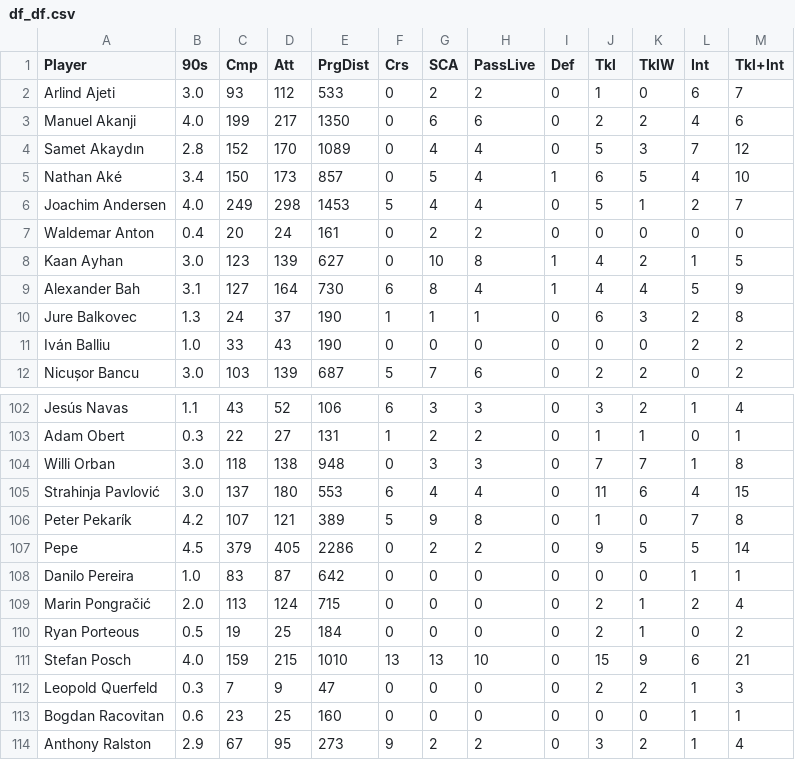
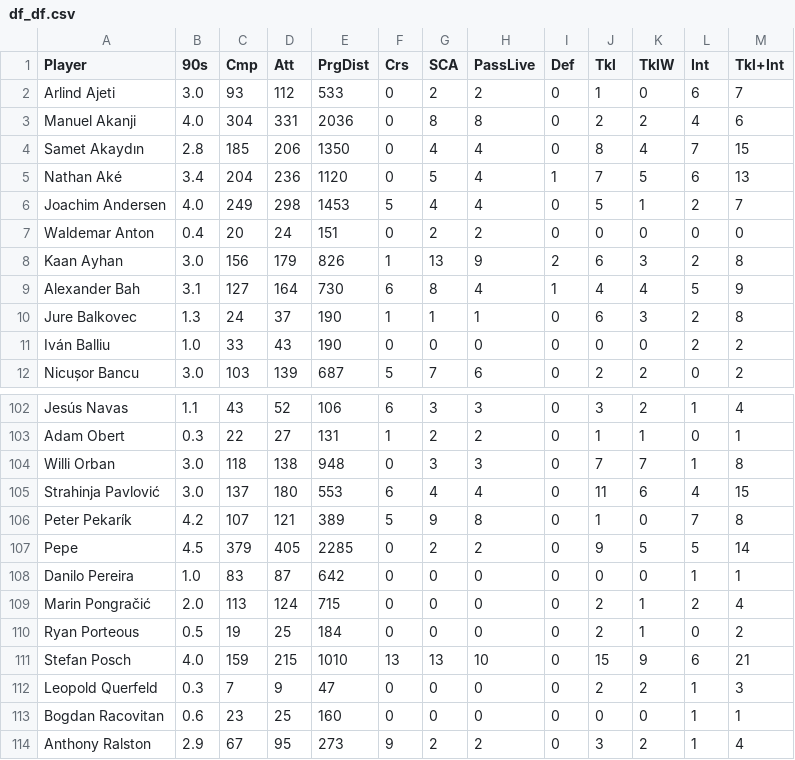
Before and after one commit to aashishops/Euros-Footistics, a CSV file: FInal_DF/df/df_df.csv, drawn as a sheet; only a part is shown, gaps mark what is left out; the diff covers the shown part only.

```diff
--- a/FInal_DF/df/df_df.csv
+++ b/FInal_DF/df/df_df.csv
@@ -2,8 +2,8 @@ Player,90s,Cmp,Att,PrgDist,Crs,SCA,PassLive,Def,Tkl,TklW,Int,Tkl+Int
 Arlind Ajeti,3.0,93,112,533,0,2,2,0,1,0,6,7
-Manuel Akanji,4.0,199,217,1350,0,6,6,0,2,2,4,6
-Samet Akaydın,2.8,152,170,1089,0,4,4,0,5,3,7,12
-Nathan Aké,3.4,150,173,857,0,5,4,1,6,5,4,10
+Manuel Akanji,4.0,304,331,2036,0,8,8,0,2,2,4,6
+Samet Akaydın,2.8,185,206,1350,0,4,4,0,8,4,7,15
+Nathan Aké,3.4,204,236,1120,0,5,4,1,7,5,6,13
 Joachim Andersen,4.0,249,298,1453,5,4,4,0,5,1,2,7
-Waldemar Anton,0.4,20,24,161,0,2,2,0,0,0,0,0
-Kaan Ayhan,3.0,123,139,627,0,10,8,1,4,2,1,5
+Waldemar Anton,0.4,20,24,151,0,2,2,0,0,0,0,0
+Kaan Ayhan,3.0,156,179,826,1,13,9,2,6,3,2,8
 Alexander Bah,3.1,127,164,730,6,8,4,1,4,4,5,9
@@ -106,3 +106,3 @@ Strahinja Pavlović,3.0,137,180,553,6,4,4,0,11,6,4,15
 Peter Pekarík,4.2,107,121,389,5,9,8,0,1,0,7,8
-Pepe,4.5,379,405,2286,0,2,2,0,9,5,5,14
+Pepe,4.5,379,405,2285,0,2,2,0,9,5,5,14
 Danilo Pereira,1.0,83,87,642,0,0,0,0,0,0,1,1
```
Also changed, not shown: 144 edited cells elsewhere in this file, FInal_DF/df/fw_df.csv, FInal_DF/df/mf_df.csv.
